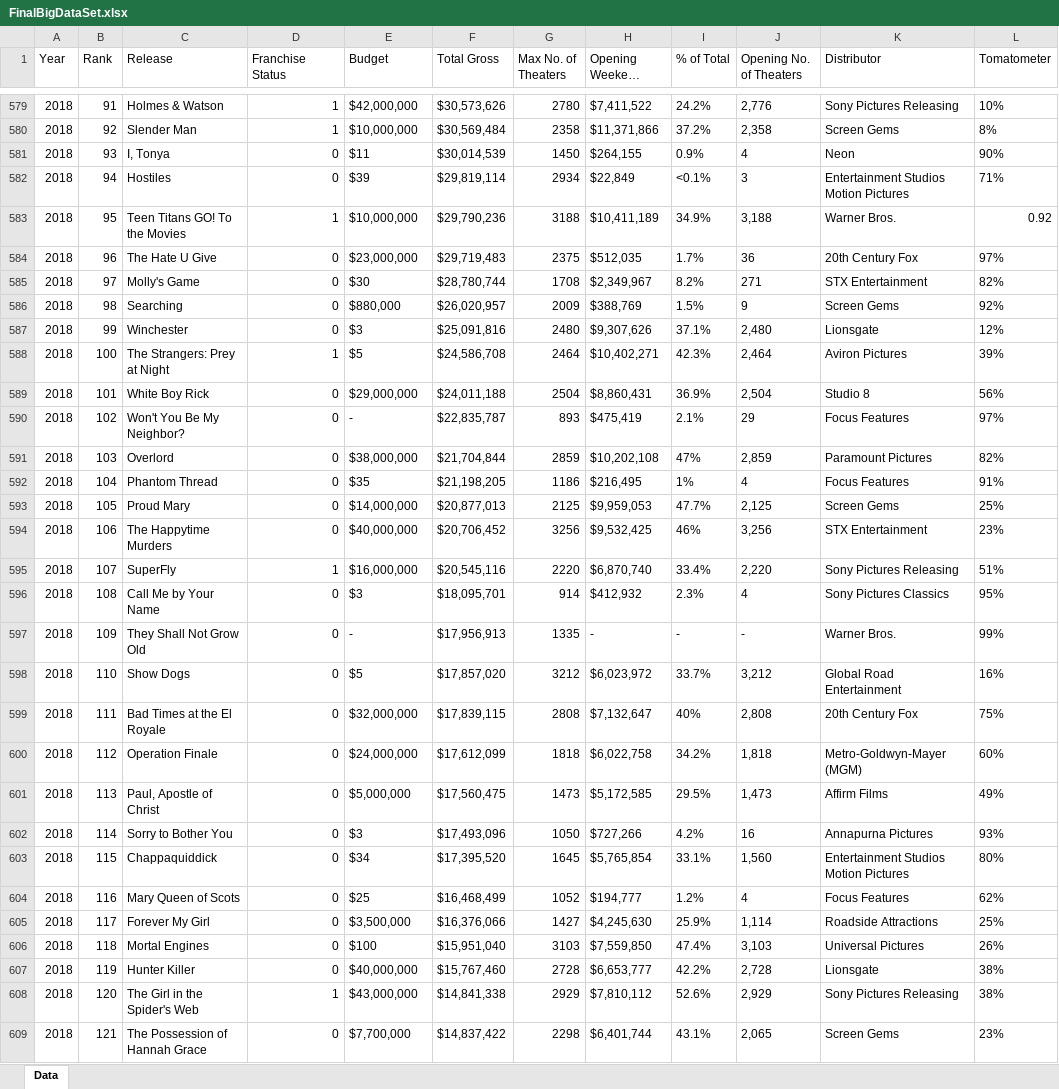
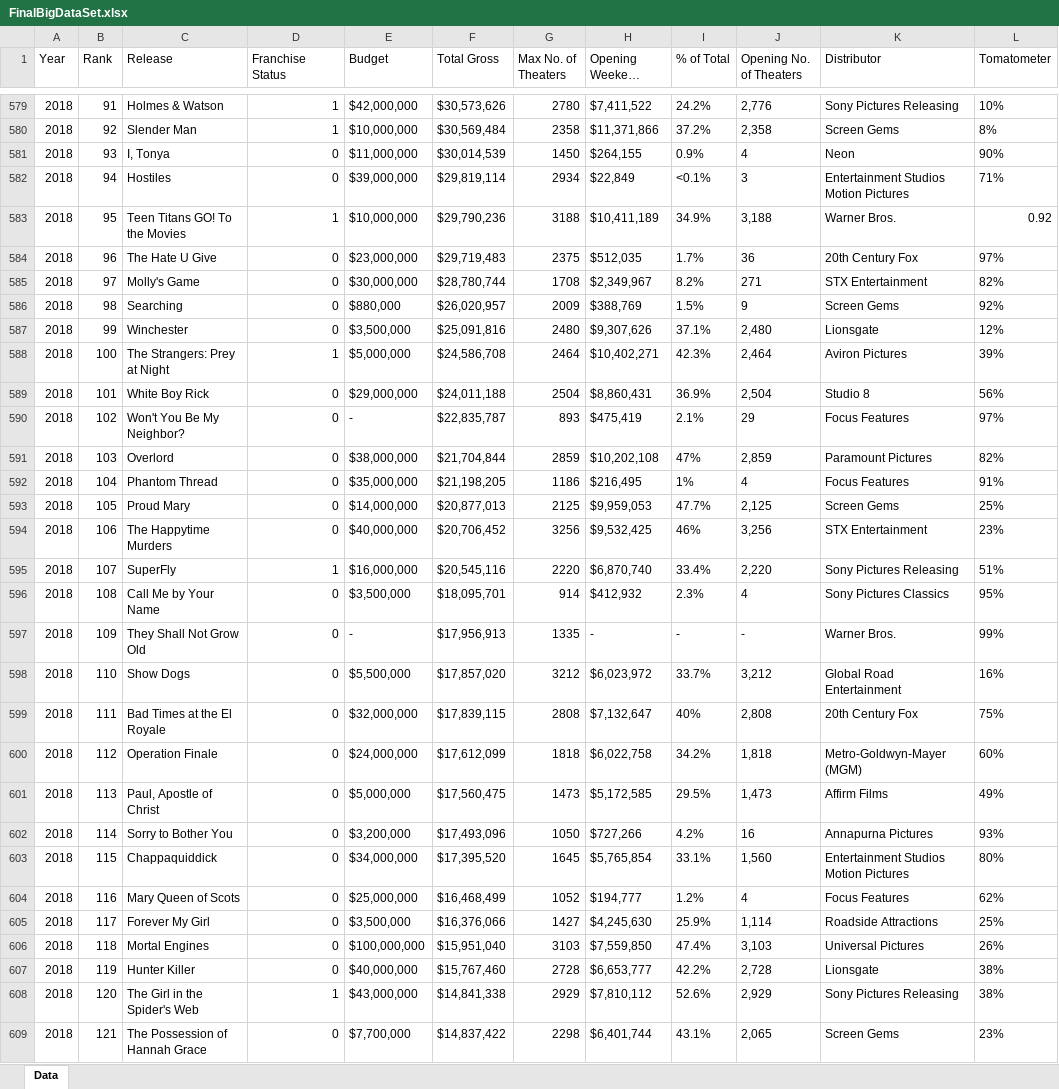
Before and after one commit to SirajuddinOVGU/Group_1_Assignment, an Excel workbook: Outputs&ExcelFiles/FinalBigDataSet.xlsx, sheet Data, drawn as a sheet; only a part is shown, gaps mark what is left out; long unchanged cells end in …; values as stored, in another font and other column widths than the file's, no borders; the diff covers the shown part only; the diff names each change by its address in the sheet, - before the commit and + after, or states it on an @@ line.

Commit message:
Data cleaning done and final dataset created

```diff
--- a/Outputs&ExcelFiles/FinalBigDataSet.xlsx (sheet Data)
+++ b/Outputs&ExcelFiles/FinalBigDataSet.xlsx (sheet Data)
-E581 (Budget): $11
+E581 (Budget): $11,000,000
-E582 (Budget): $39
+E582 (Budget): $39,000,000
-E585 (Budget): $30
+E585 (Budget): $30,000,000
-E587 (Budget): $3
+E587 (Budget): $3,500,000
-E588 (Budget): $5
+E588 (Budget): $5,000,000
-E592 (Budget): $35
+E592 (Budget): $35,000,000
-E596 (Budget): $3
+E596 (Budget): $3,500,000
-E598 (Budget): $5
+E598 (Budget): $5,500,000
-E602 (Budget): $3
+E602 (Budget): $3,200,000
-E603 (Budget): $34
+E603 (Budget): $34,000,000
-E604 (Budget): $25
+E604 (Budget): $25,000,000
-E606 (Budget): $100
+E606 (Budget): $100,000,000
```
Also changed, not shown: 216 edited cells elsewhere in this sheet, 2 other files.
